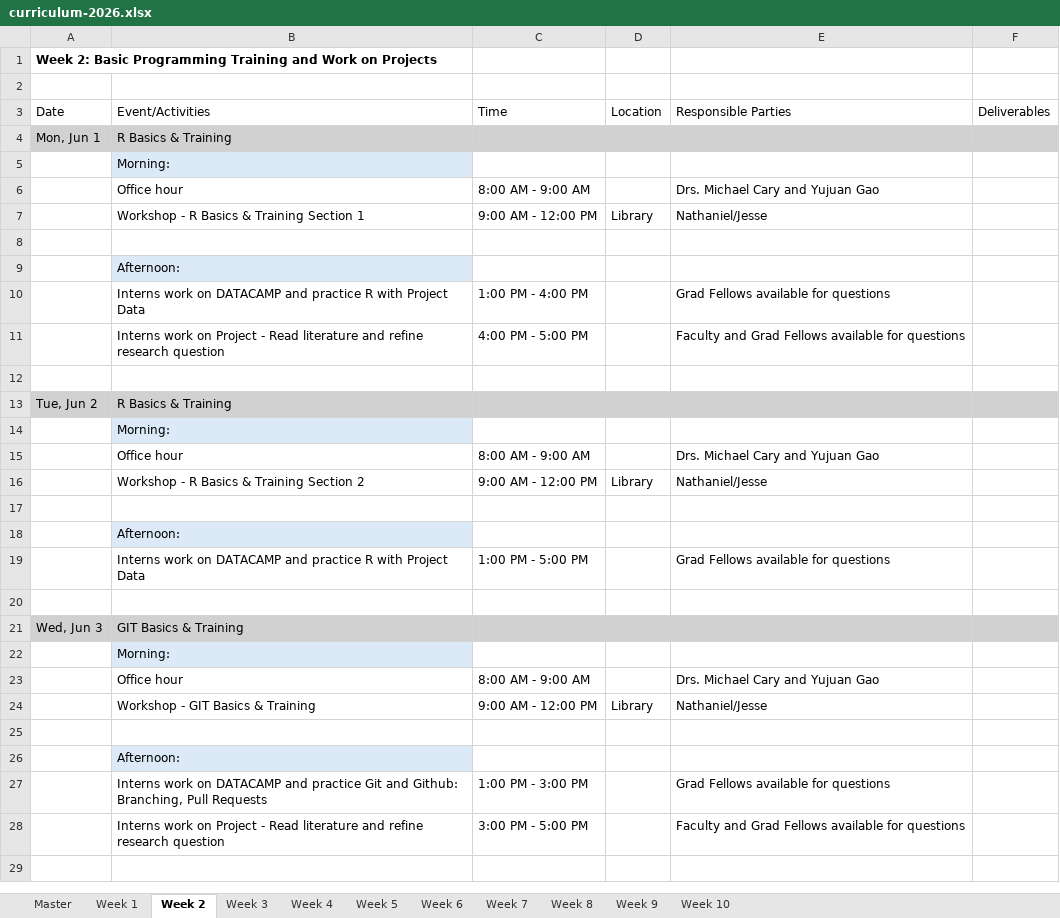
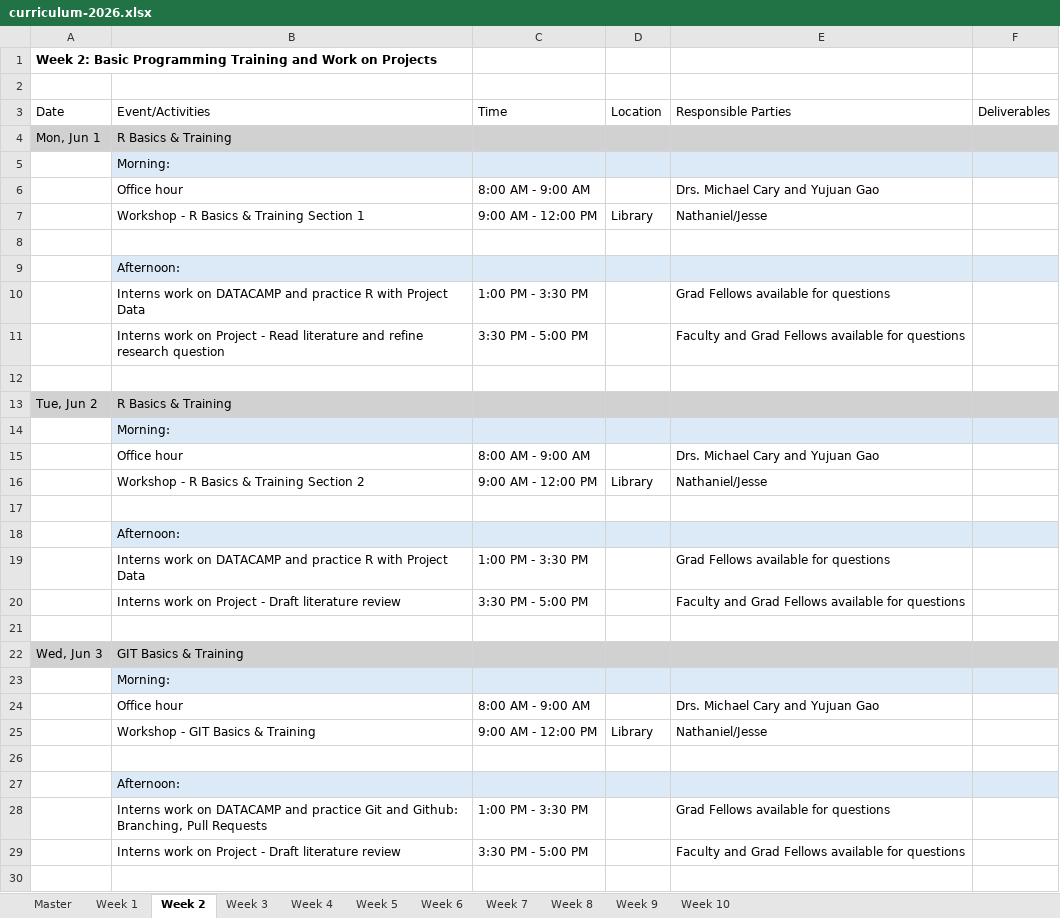
Before and after one commit to pdahal23/dspg-2026-curriculum-, an Excel workbook: curriculum-2026.xlsx, sheet Week 2, drawn as a sheet; only a part is shown; values as stored, in another font and other column widths than the file's, no borders; addresses are those after the commit; the diff covers the shown part only; the diff names each change by its address in the sheet, - before the commit and + after, or states it on an @@ line.

```diff
--- a/curriculum-2026.xlsx (sheet Week 2)
+++ b/curriculum-2026.xlsx (sheet Week 2)
-C5:F5 fill: none
+C5:F5 fill: #DCEAF7
-C9:F9 fill: none
+C9:F9 fill: #DCEAF7
-C10 (Time): 1:00 PM - 4:00 PM
+C10 (Time): 1:00 PM - 3:30 PM
-C11 (Time): 4:00 PM - 5:00 PM
+C11 (Time): 3:30 PM - 5:00 PM
-C14:F14 fill: none
+C14:F14 fill: #DCEAF7
-C18:F18 fill: none
+C18:F18 fill: #DCEAF7
-C19 (Time): 1:00 PM - 5:00 PM
+C19 (Time): 1:00 PM - 3:30 PM
+row 20:  | Interns work on Project - Draft literature review | 3:30 PM - 5:00 PM |  | Faculty and Grad Fellows available for questions
-C23:F23 fill: none
+C23:F23 fill: #DCEAF7
-C27:F27 fill: none
+C27:F27 fill: #DCEAF7
-C28 (Time): 1:00 PM - 3:00 PM
+C28 (Time): 1:00 PM - 3:30 PM
-B29 (Event/Activities): …Project - Read literature and refine research question
+B29 (Event/Activities): …Project - Draft literature review
-C29 (Time): 3:00 PM - 5:00 PM
+C29 (Time): 3:30 PM - 5:00 PM
```
Also changed, not shown: 5 added rows, 3 removed rows, 8 edited cells and cell formats elsewhere in this sheet, sheet Week 5, sheet Week 4, sheet Week 1, sheet Week 3, sheet Master, 1 other file.
